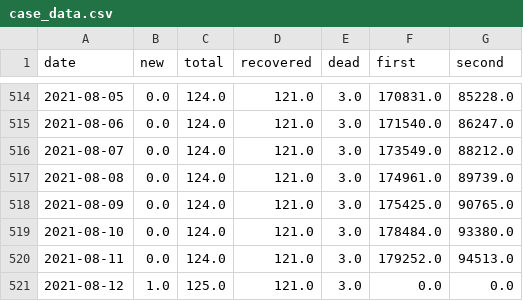
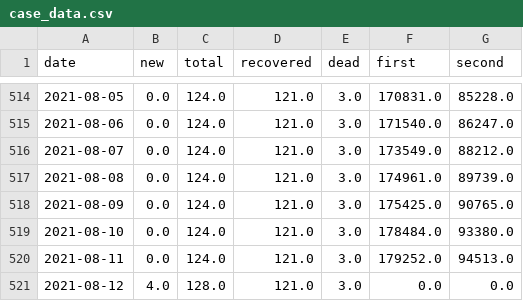
Before and after one commit to MarkusMannheim/act-coronavirus-teaser, a CSV file: data/case_data.csv, drawn as a sheet; only a part is shown, gaps mark what is left out.

```diff
--- a/data/case_data.csv
+++ b/data/case_data.csv
@@ -520,2 +520,2 @@ date,new,total,recovered,dead,first,second
 2021-08-11,0.0,124.0,121.0,3.0,179252.0,94513.0
-2021-08-12,1.0,125.0,121.0,3.0,0.0,0.0
+2021-08-12,4.0,128.0,121.0,3.0,0.0,0.0
```
Also changed, not shown: data/data.csv.
